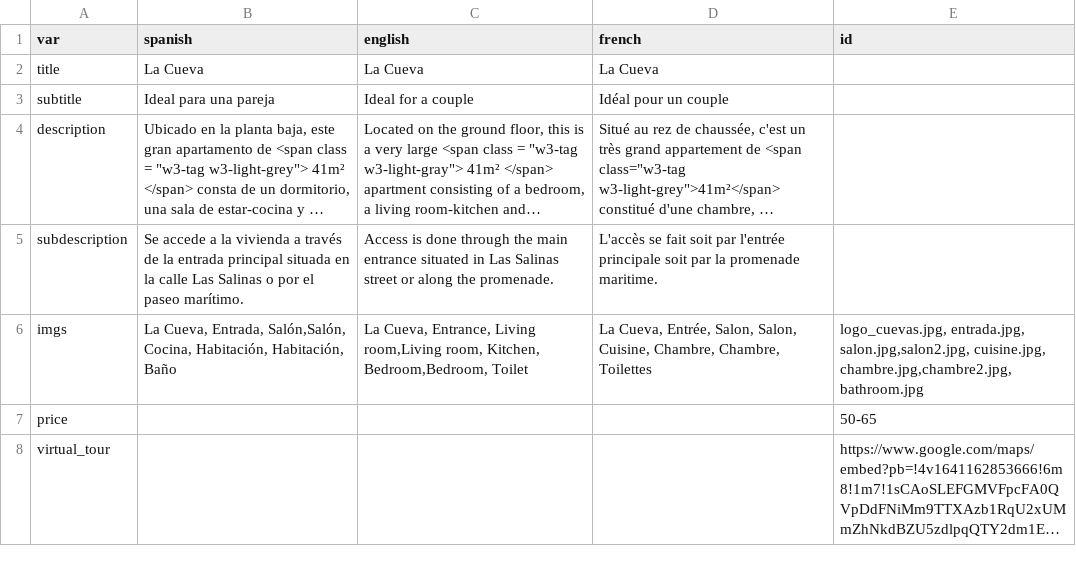
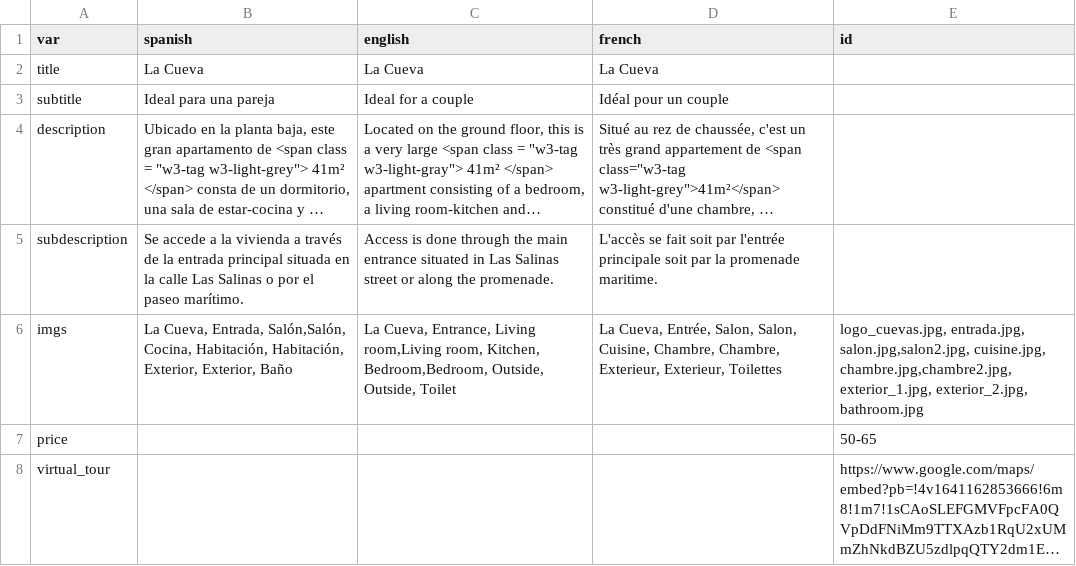
Before and after one commit to gaziellosl/lacasaazullanzarote, a CSV file: docs/generator/sections/3la_cueva.csv, drawn as a sheet; long unchanged cells end in …; the diff names each change by its address in the sheet, - before the commit and + after, or states it on an @@ line.

Commit message:
adding to generator

```diff
--- a/docs/generator/sections/3la_cueva.csv
+++ b/docs/generator/sections/3la_cueva.csv
-B6 (spanish): …Habitación, Habitación, Baño
+B6 (spanish): …Habitación, Habitación, Exterior, Exterior, Baño
-C6 (english): …Kitchen, Bedroom,Bedroom, Toilet
+C6 (english): …Kitchen, Bedroom,Bedroom, Outside, Outside, Toilet
-D6 (french): …Chambre, Chambre, Toilettes
+D6 (french): …Chambre, Chambre, Exterieur, Exterieur, Toilettes
-E6 (id): …salon.jpg,salon2.jpg, cuisine.jpg, chambre.jpg,chambre2.jpg, bathroom.jpg
+E6 (id): …salon.jpg,salon2.jpg, cuisine.jpg, chambre.jpg,chambre2.jpg,exterior_1.jpg, exterior_2.jpg, bathroom.jpg
```
Also changed, not shown: docs/generator/sections/4mirador.csv.
